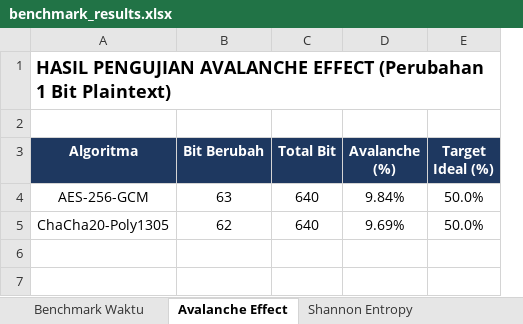
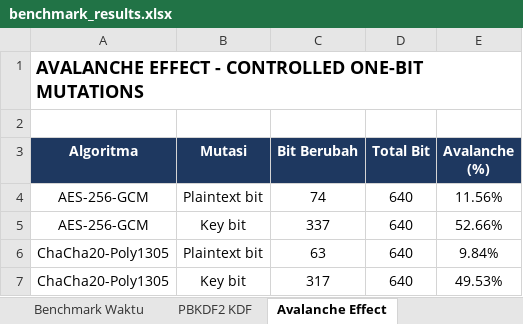
Before and after one commit to Efhanzyu/UTS_KI, an Excel workbook: results/benchmark_results.xlsx, sheet Avalanche Effect, drawn as a sheet; values as stored, in another font and other column widths than the file's, no borders; removed rows and columns are numbered as before the commit, all else as after; the diff names each change by its address in the sheet, - before the commit and + after, or states it on an @@ line.

```diff
--- a/results/benchmark_results.xlsx (sheet Avalanche Effect)
+++ b/results/benchmark_results.xlsx (sheet Avalanche Effect)
+sheet tab: PBKDF2 KDF
+column B (Mutasi), rows 6-7: Plaintext bit | Key bit
-column E (Target Ideal (%)), rows 4-5: 50.0% | 50.0%
-A1 (Algoritma): HASIL PENGUJIAN AVALANCHE EFFECT (Perubahan 1 Bit Plaintext)
+A1 (Algoritma): AVALANCHE EFFECT - CONTROLLED ONE-BIT MUTATIONS
+row 4: AES-256-GCM | Plaintext bit | 74 | 640 | 11.56%
+row 5: AES-256-GCM | Key bit | 337 | 640 | 52.66%
-A6 (Algoritma): AES-256-GCM
+A6 (Algoritma): ChaCha20-Poly1305
-C7 (Bit Berubah): 62
+C7 (Bit Berubah): 317
-E7 (Avalanche (%)): 9.69%
+E7 (Avalanche (%)): 49.53%
```
Also changed, not shown: sheet Benchmark Waktu, sheet Shannon Entropy, 4 other files.
